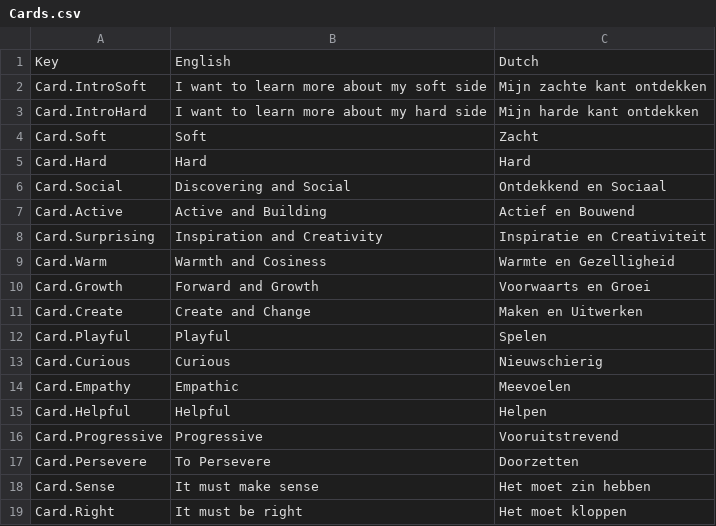
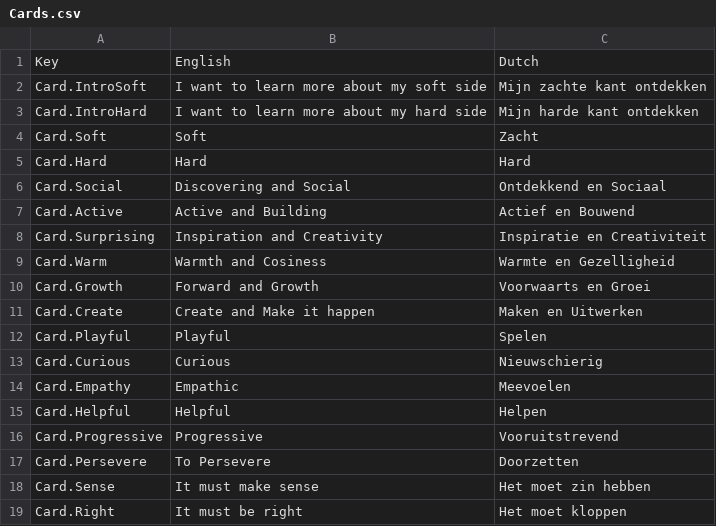
Before and after one commit to guitartrick33/tweekracht, a CSV file: Assets/Localization/Resources/Localization/Cards.csv, drawn as a sheet.

```diff
--- a/Assets/Localization/Resources/Localization/Cards.csv
+++ b/Assets/Localization/Resources/Localization/Cards.csv
@@ -10,3 +10,3 @@ Card.Warm,Warmth and Cosiness,Warmte en Gezelligheid
 Card.Growth,Forward and Growth,Voorwaarts en Groei
-Card.Create,Create and Change,Maken en Uitwerken
+Card.Create,Create and Make it happen,Maken en Uitwerken
 Card.Playful,Playful,Spelen
```
Also changed, not shown: 38 other files.
